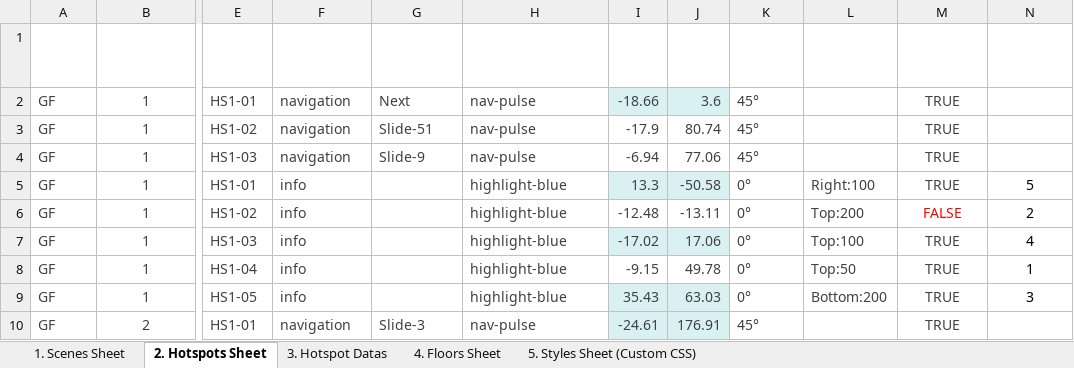
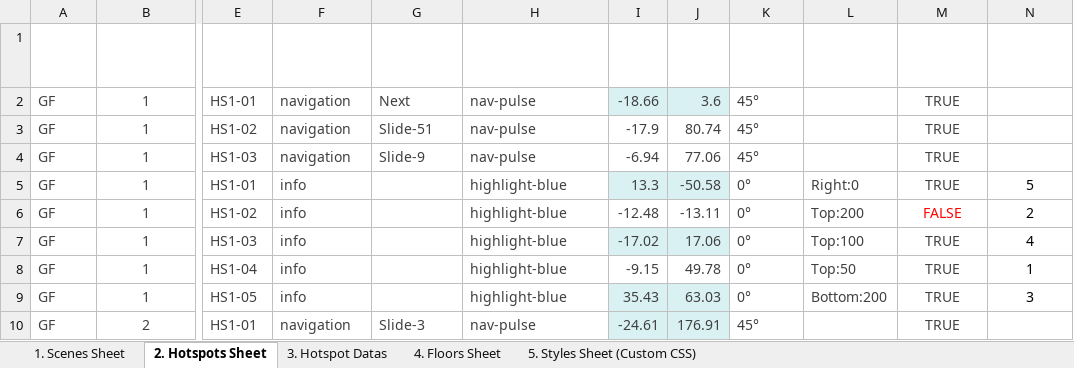
Before and after one commit to Rmoosa2014/vr-tour, an Excel workbook: 360MasterData.xlsx, sheet 2. Hotspots Sheet, drawn as a sheet; only a part is shown, gaps mark what is left out; values as stored, in another font and other column widths than the file's, no borders; table styles not drawn; the diff names each change by its address in the sheet, - before the commit and + after, or states it on an @@ line.

Commit message:
Add files via upload

```diff
--- a/360MasterData.xlsx (sheet 2. Hotspots Sheet)
+++ b/360MasterData.xlsx (sheet 2. Hotspots Sheet)
-L5 (Hotspot Line Data): Right:100
+L5 (Hotspot Line Data): Right:0
```
